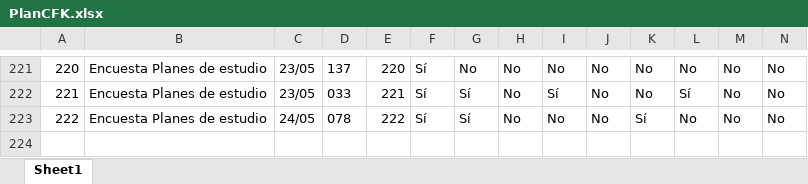
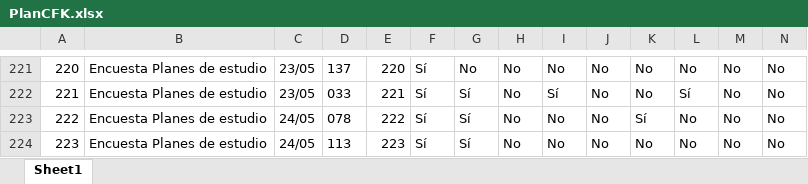
Before and after one commit to mariaf494/CFK2022, an Excel workbook: data/descargables/PlanCFK.xlsx, sheet Sheet1, drawn as a sheet; only a part is shown, gaps mark what is left out; values as stored, in another font and other column widths than the file's, no borders; rows hold the shown columns only; the diff names each change by its address in the sheet, - before the commit and + after, or states it on an @@ line.

```diff
--- a/data/descargables/PlanCFK.xlsx (sheet Sheet1)
+++ b/data/descargables/PlanCFK.xlsx (sheet Sheet1)
+row 224: 223 | Encuesta Planes de estudio | 24/05 | 113 | 223 | Sí | Sí | No | No | No | No | No | No | No
```
Also changed, not shown: data/InstrumentosCFK.xlsx, data/descargables/DirectivosCFK.xlsx, 8 other files.
